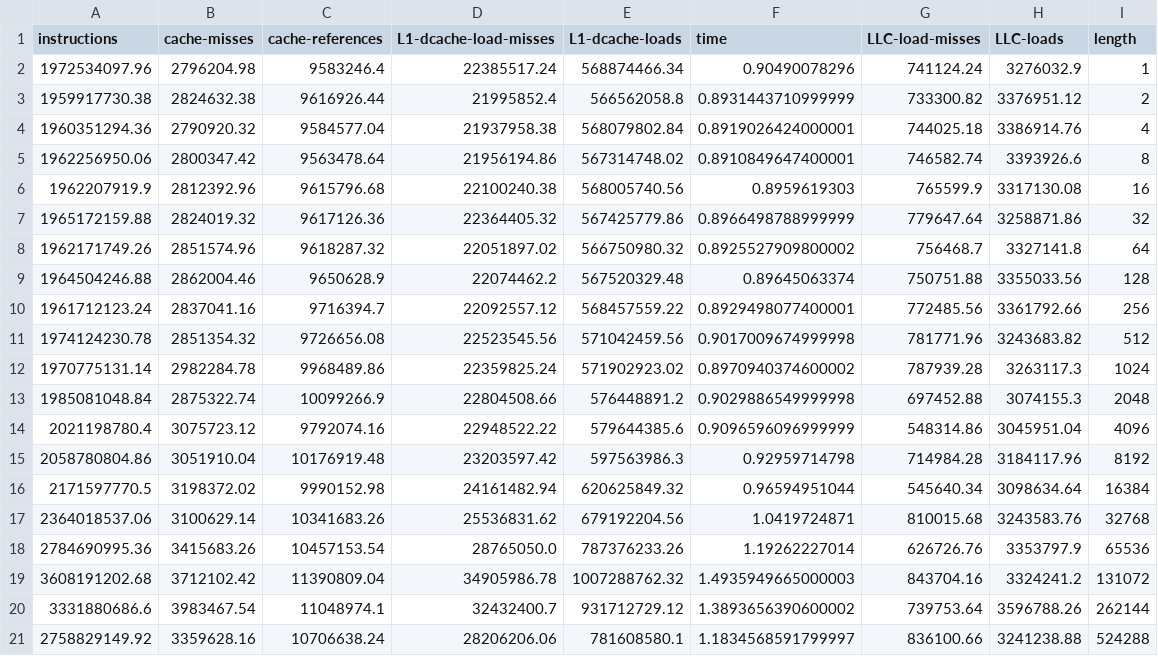
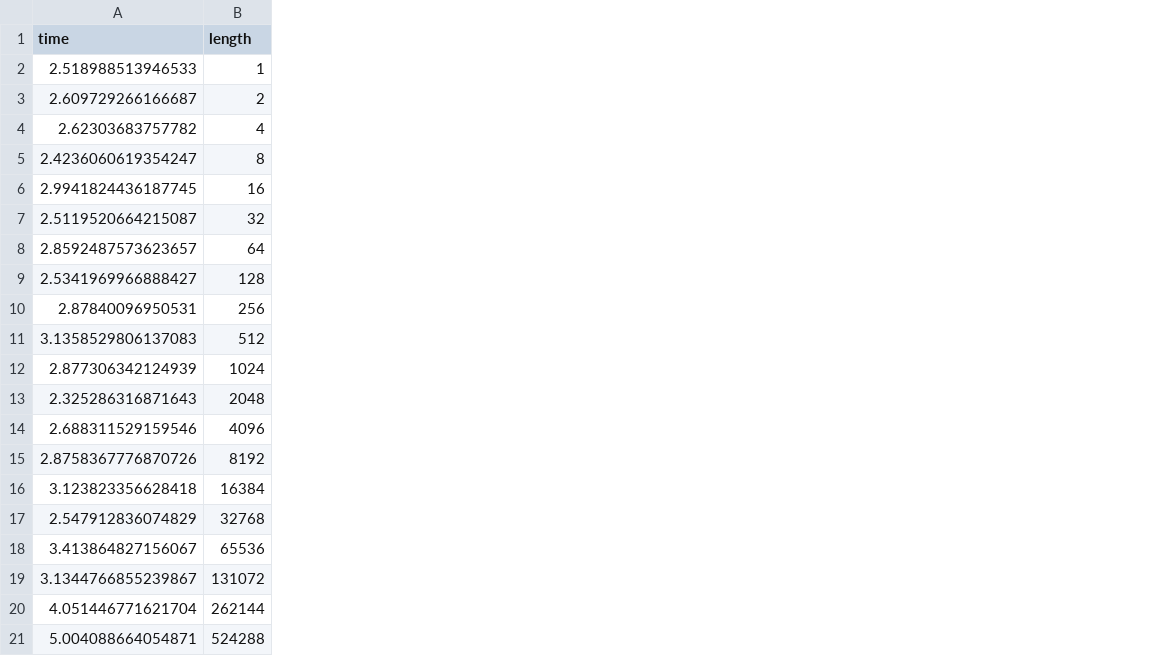
Before and after one commit to divy9881/Big-Data-Assignments, a CSV file: Project/tiktoken_language_russian.csv, drawn as a sheet; removed rows and columns are numbered as before the commit, all else as after; the diff names each change by its address in the sheet, - before the commit and + after, or states it on an @@ line.

```diff
--- a/Project/tiktoken_language_russian.csv
+++ b/Project/tiktoken_language_russian.csv
-column A (instructions), rows 2-21: 1972534097.96 | 1959917730.38 | 1960351294.36 | 1962256950.06 | 1962207919.9 | 1965172159.88 | 1962171749.26 | 1964504246.88 | 1961712123.24 | 1974124230.78 | 1970775131.14 | 1985081048.84 | 2021198780.4 | 2058780804.86 | 2171597770.5 | 2364018537.06 | 2784690995.36 | 3608191202.68 | 3331880686.6 | 2758829149.92
-column B (cache-misses), rows 2-21: 2796204.98 | 2824632.38 | 2790920.32 | 2800347.42 | 2812392.96 | 2824019.32 | 2851574.96 | 2862004.46 | 2837041.16 | 2851354.32 | 2982284.78 | 2875322.74 | 3075723.12 | 3051910.04 | 3198372.02 | 3100629.14 | 3415683.26 | 3712102.42 | 3983467.54 | 3359628.16
-column C (cache-references), rows 2-21: 9583246.4 | 9616926.44 | 9584577.04 | 9563478.64 | 9615796.68 | 9617126.36 | 9618287.32 | 9650628.9 | 9716394.7 | 9726656.08 | 9968489.86 | 10099266.9 | 9792074.16 | 10176919.48 | 9990152.98 | 10341683.26 | 10457153.54 | 11390809.04 | 11048974.1 | 10706638.24
-column D (L1-dcache-load-misses), rows 2-21: 22385517.24 | 21995852.4 | 21937958.38 | 21956194.86 | 22100240.38 | 22364405.32 | 22051897.02 | 22074462.2 | 22092557.12 | 22523545.56 | 22359825.24 | 22804508.66 | 22948522.22 | 23203597.42 | 24161482.94 | 25536831.62 | 28765050.0 | 34905986.78 | 32432400.7 | 28206206.06
-column E (L1-dcache-loads), rows 2-21: 568874466.34 | 566562058.8 | 568079802.84 | 567314748.02 | 568005740.56 | 567425779.86 | 566750980.32 | 567520329.48 | 568457559.22 | 571042459.56 | 571902923.02 | 576448891.2 | 579644385.6 | 597563986.3 | 620625849.32 | 679192204.56 | 787376233.26 | 1007288762.32 | 931712729.12 | 781608580.1
-column G (LLC-load-misses), rows 2-21: 741124.24 | 733300.82 | 744025.18 | 746582.74 | 765599.9 | 779647.64 | 756468.7 | 750751.88 | 772485.56 | 781771.96 | 787939.28 | 697452.88 | 548314.86 | 714984.28 | 545640.34 | 810015.68 | 626726.76 | 843704.16 | 739753.64 | 836100.66
-column H (LLC-loads), rows 2-21: 3276032.9 | 3376951.12 | 3386914.76 | 3393926.6 | 3317130.08 | 3258871.86 | 3327141.8 | 3355033.56 | 3361792.66 | 3243683.82 | 3263117.3 | 3074155.3 | 3045951.04 | 3184117.96 | 3098634.64 | 3243583.76 | 3353797.9 | 3324241.2 | 3596788.26 | 3241238.88
-A2 (time): 0.90490078296
+A2 (time): 2.518988513946533
-A3 (time): 0.8931443710999999
+A3 (time): 2.609729266166687
-A4 (time): 0.8919026424000001
+A4 (time): 2.62303683757782
-A5 (time): 0.8910849647400001
+A5 (time): 2.4236060619354247
-A6 (time): 0.8959619303
+A6 (time): 2.9941824436187745
-A7 (time): 0.8966498788999999
+A7 (time): 2.5119520664215087
-A8 (time): 0.8925527909800002
+A8 (time): 2.8592487573623657
-A9 (time): 0.89645063374
+A9 (time): 2.5341969966888427
-A10 (time): 0.8929498077400001
+A10 (time): 2.87840096950531
-A11 (time): 0.9017009674999998
+A11 (time): 3.1358529806137083
-A12 (time): 0.8970940374600002
+A12 (time): 2.877306342124939
-A13 (time): 0.9029886549999998
+A13 (time): 2.325286316871643
-A14 (time): 0.9096596096999999
+A14 (time): 2.688311529159546
-A15 (time): 0.92959714798
+A15 (time): 2.8758367776870726
-A16 (time): 0.96594951044
+A16 (time): 3.123823356628418
-A17 (time): 1.0419724871
+A17 (time): 2.547912836074829
-A18 (time): 1.19262227014
+A18 (time): 3.413864827156067
-A19 (time): 1.4935949665000003
+A19 (time): 3.1344766855239867
-A20 (time): 1.3893656390600002
+A20 (time): 4.051446771621704
-A21 (time): 1.1834568591799997
+A21 (time): 5.004088664054871
```
Also changed, not shown: Project/tiktoken_language_hindi.csv, 6 other files.
